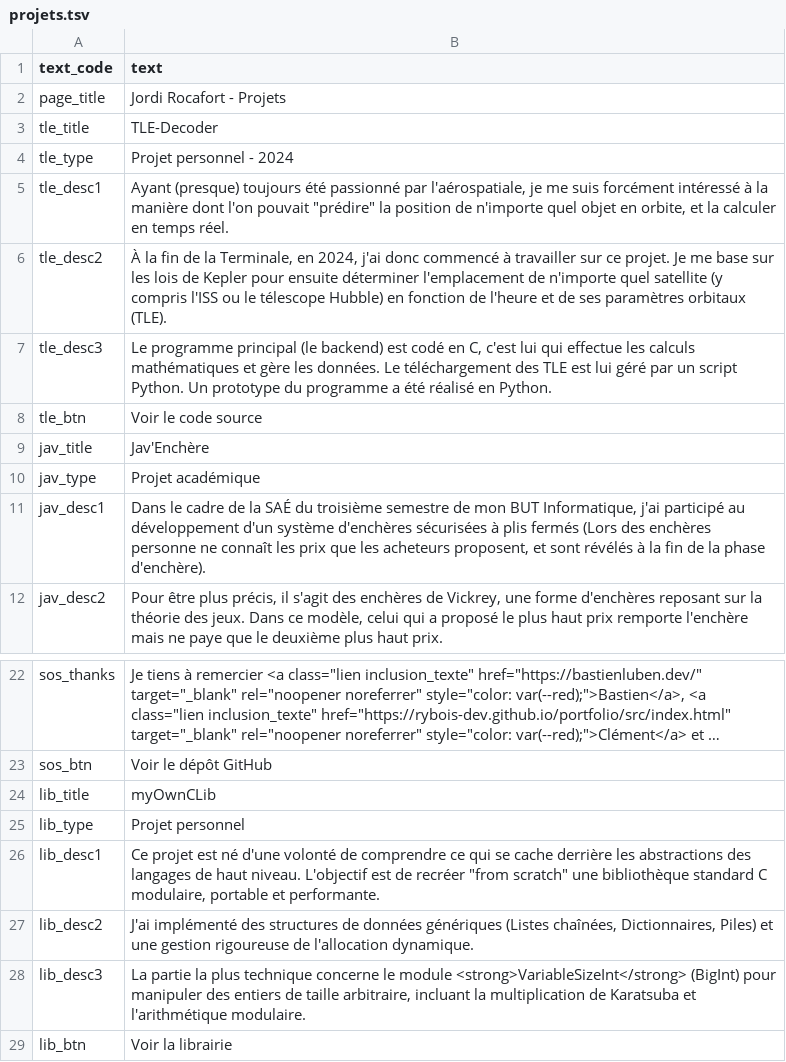
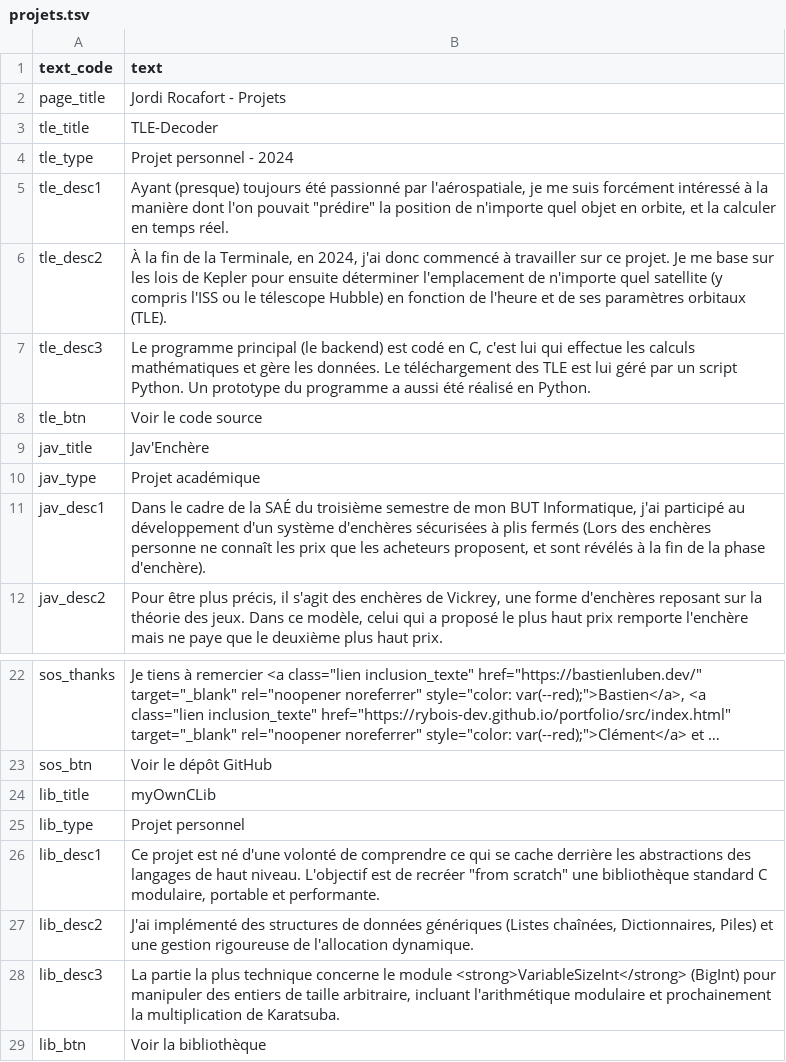
Before and after one commit to Jordi-R66/Portfolio, a TSV file: site/backend/Traduction/lang/fr/projets.tsv, drawn as a sheet; only a part is shown, gaps mark what is left out; long unchanged cells end in ….

Commit message:
Reformulations mineures

```diff
--- a/site/backend/Traduction/lang/fr/projets.tsv
+++ b/site/backend/Traduction/lang/fr/projets.tsv
@@ -6,3 +6,3 @@ tle_desc1	Ayant (presque) toujours été passionné par l'aérospatiale, je me s
 tle_desc2	À la fin de la Terminale, en 2024, j'ai donc commencé à travailler sur ce projet. Je me base sur les lois de Kepler pour ensuite déterminer l'emplacement de n'importe quel satellite (y compris l'ISS ou le télescope Hubble) en fonction de l'heure et de ses paramètres orbitaux (TLE).
-tle_desc3	Le programme principal (le backend) est codé en C, c'est lui qui effectue les calculs mathématiques et gère les données. Le téléchargement des TLE est lui géré par un script Python. Un prototype du programme a été réalisé en Python.
+tle_desc3	Le programme principal (le backend) est codé en C, c'est lui qui effectue les calculs mathématiques et gère les données. Le téléchargement des TLE est lui géré par un script Python. Un prototype du programme a aussi été réalisé en Python.
 tle_btn	Voir le code source
@@ -27,3 +27,3 @@ lib_desc1	Ce projet est né d'une volonté de comprendre ce qui se cache derriè
 lib_desc2	J'ai implémenté des structures de données génériques (Listes chaînées, Dictionnaires, Piles) et une gestion rigoureuse de l'allocation dynamique.
-lib_desc3	La partie la plus technique concerne le module <strong>VariableSizeInt</strong> (BigInt) pour manipuler des entiers de taille arbitraire, incluant la multiplication de Karatsuba et l'arithmétique modulaire.
-lib_btn	Voir la librairie
+lib_desc3	La partie la plus technique concerne le module <strong>VariableSizeInt</strong> (BigInt) pour manipuler des entiers de taille arbitraire, incluant l'arithmétique modulaire et prochainement la multiplication de Karatsuba.
+lib_btn	Voir la bibliothèque
```
